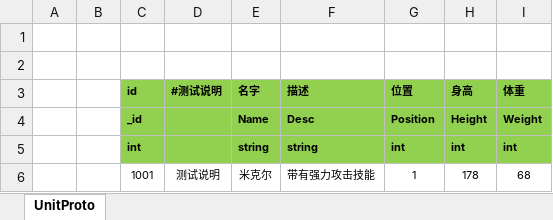
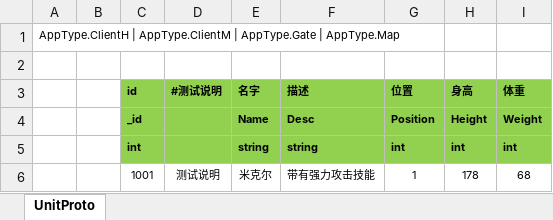
Before and after one commit to Greatdust/ET4.0, an Excel workbook: Excel/UnitConfig.xlsx, sheet UnitProto, drawn as a sheet; values as stored, in another font and other column widths than the file's, no borders; the diff names each change by its address in the sheet, - before the commit and + after, or states it on an @@ line.

```diff
--- a/Excel/UnitConfig.xlsx (sheet UnitProto)
+++ b/Excel/UnitConfig.xlsx (sheet UnitProto)
-A1: (empty)
+A1: AppType.ClientH | AppType.ClientM | AppType.Gate | AppType.Map
```
Also changed, not shown: 34 other files.
